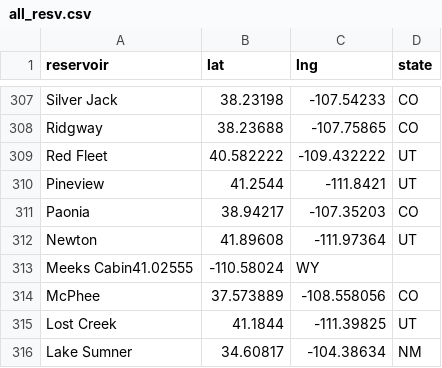
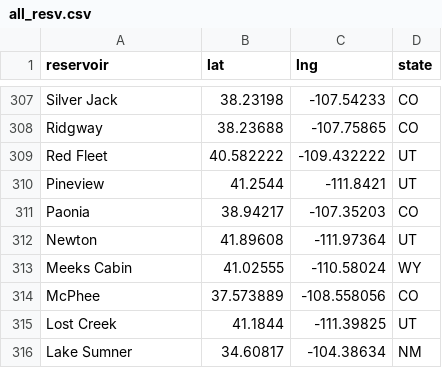
Before and after one commit to lfarrell/Western-Water, a CSV file: station_data/all_resv.csv, drawn as a sheet; only a part is shown, gaps mark what is left out; removed rows and columns are numbered as before the commit, all else as after; the diff names each change by its address in the sheet, - before the commit and + after, or states it on an @@ line.

```diff
--- a/station_data/all_resv.csv
+++ b/station_data/all_resv.csv
-row 313: Meeks Cabin41.02555 | -110.58024 | WY
+row 313: Meeks Cabin | 41.02555 | -110.58024 | WY
```
Also changed, not shown: station_data/california_resv.csv.
